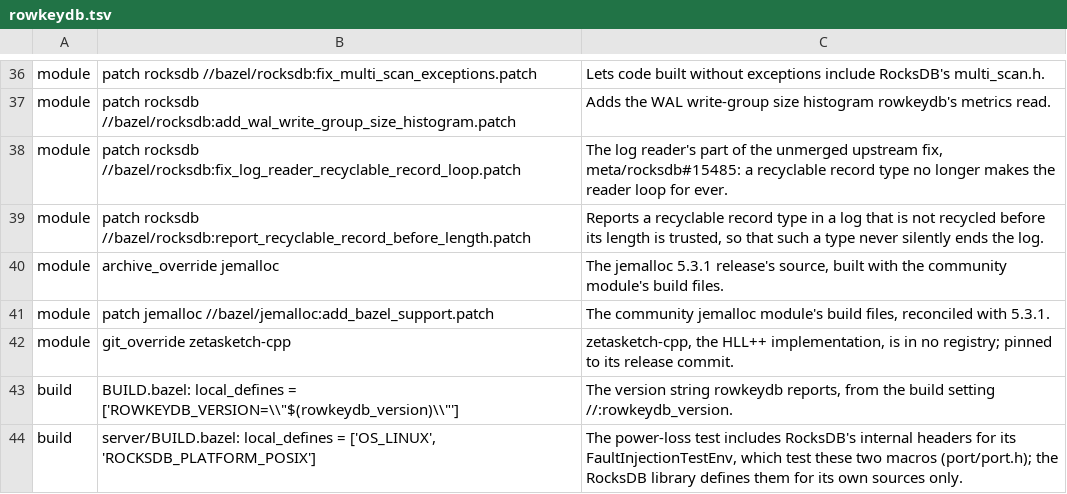
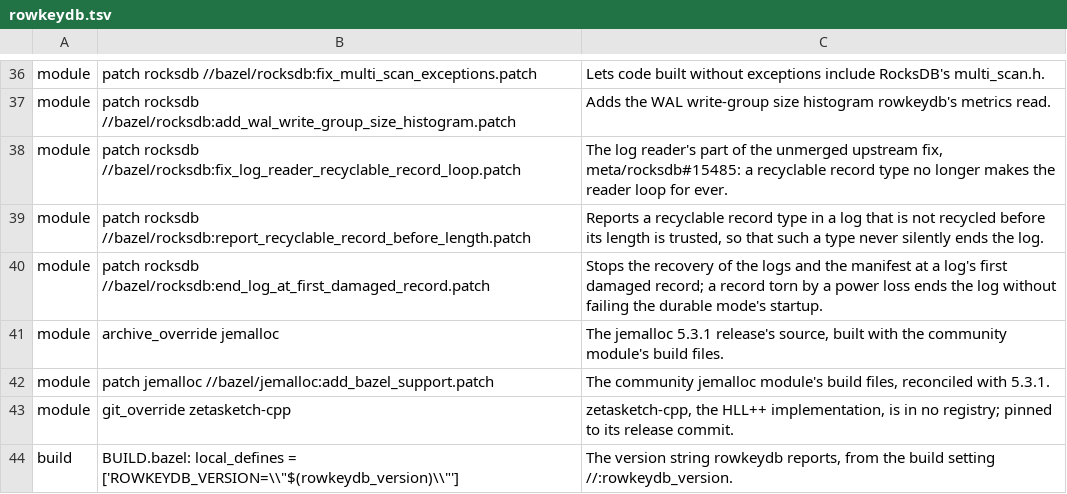
Before and after one commit to rowkeydb-com/rowkeydb-build-infra, a TSV file: allowlists/rowkeydb.tsv, drawn as a sheet; only a part is shown, gaps mark what is left out; the shorter side is filled out with more unchanged rows; the diff names each change by its address in the sheet, - before the commit and + after, or states it on an @@ line.

Commit message:
Allow rowkeydb's patch that ends log recovery at the first damage
rowkeydb's new RocksDB patch, end_log_at_first_damaged_record.patch,
makes server startup stop the replay of a log, and the reading of the
manifest, at the first damaged record. A record that a power loss tore
then ends the log without failing the durable mode's startup.

```diff
--- a/allowlists/rowkeydb.tsv
+++ b/allowlists/rowkeydb.tsv
+row 40: module | patch rocksdb //bazel/rocksdb:end_log_at_first_damaged_record.patch | Stops the recovery of the logs and the manifest at a log's first damaged record; a record torn by a power loss ends the log without failing the durable mode's startup.
```
